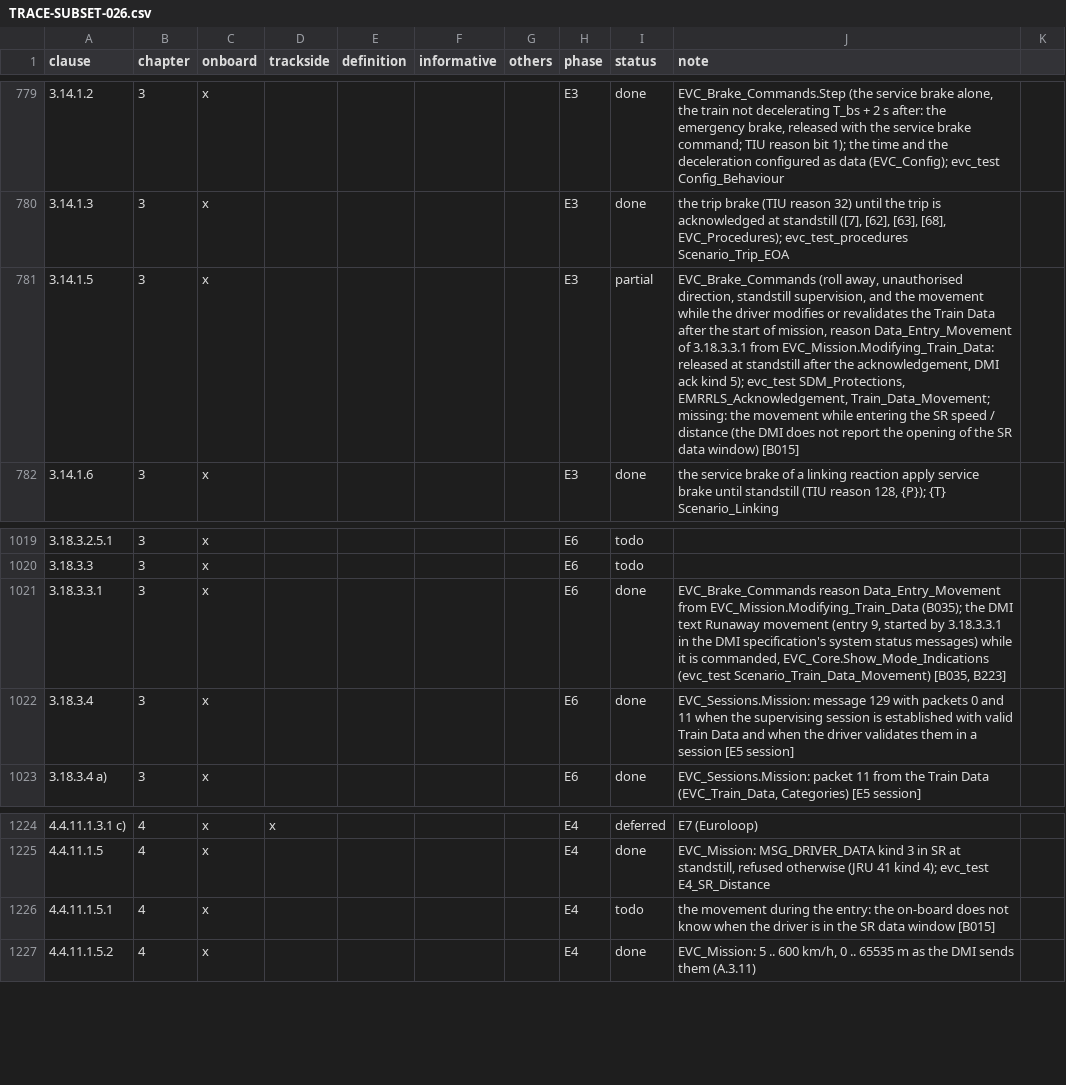
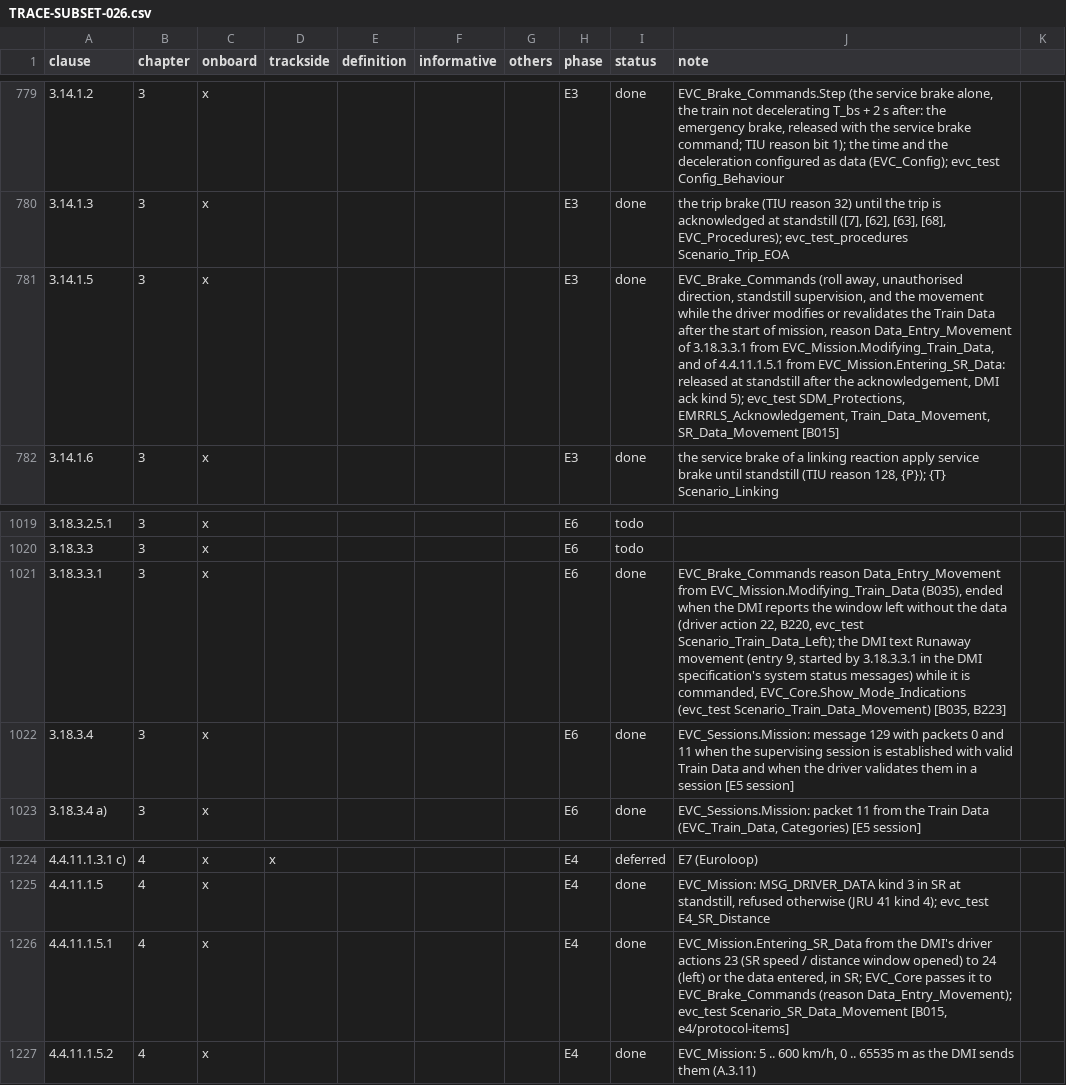
Before and after one commit to milanredele/etcs-dmi, a CSV file: doc/TRACE-SUBSET-026.csv, drawn as a sheet; only a part is shown, gaps mark what is left out; the diff names each change by its address in the sheet, - before the commit and + after, or states it on an @@ line.

```diff
--- a/doc/TRACE-SUBSET-026.csv
+++ b/doc/TRACE-SUBSET-026.csv
-I781 (status): partial
+I781 (status): done
-J781 (note): …3.18.3.3.1 from EVC_Mission.Modifying_Train_Data: released at standstill after the acknowledgement, DMI ack kind 5); evc_test SDM_Protections, EMRRLS_Acknowledgement, Train_Data_Movement; missing: the movement while entering the SR speed / distance (the DMI does not report the opening of the SR data window) [B015]
+J781 (note): …3.18.3.3.1 from EVC_Mission.Modifying_Train_Data, and of 4.4.11.1.5.1 from EVC_Mission.Entering_SR_Data: released at standstill after the acknowledgement, DMI ack kind 5); evc_test SDM_Protections, EMRRLS_Acknowledgement, Train_Data_Movement, SR_Data_Movement [B015]
-J1021 (note): …from EVC_Mission.Modifying_Train_Data (B035); the DMI…
+J1021 (note): …from EVC_Mission.Modifying_Train_Data (B035), ended when the DMI reports the window left without the data (driver action 22, B220, evc_test Scenario_Train_Data_Left); the DMI…
-I1226 (status): todo
+I1226 (status): done
-J1226 (note): the movement during the entry: the on-board does not know when the driver is in the SR data window [B015]
+J1226 (note): EVC_Mission.Entering_SR_Data from the DMI's driver actions 23 (SR speed / distance window opened) to 24 (left) or the data entered, in SR; EVC_Core passes it to EVC_Brake_Commands (reason Data_Entry_Movement); evc_test Scenario_SR_Data_Movement [B015, e4/protocol-items]
```
Also changed, not shown: doc/BACKLOG.csv, 2 other files.
